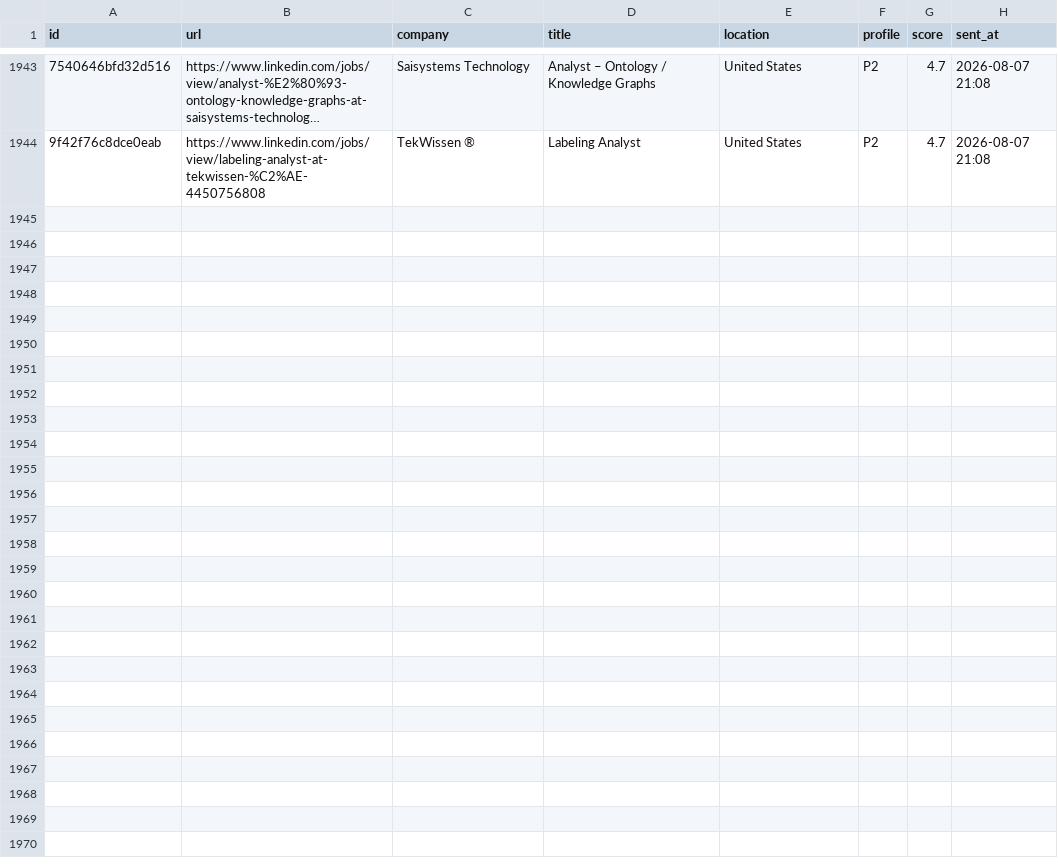
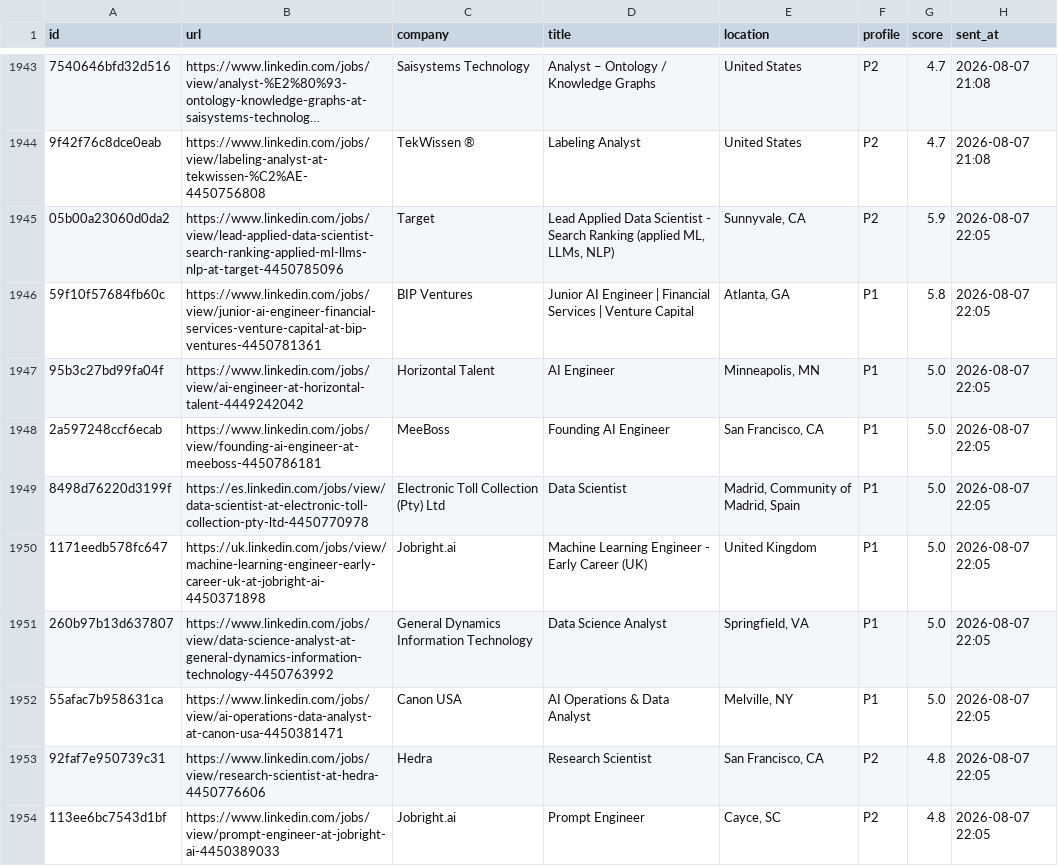
Before and after one commit to semihalperdundar/career-ops-agent, a TSV file: data/telegram-archive.tsv, drawn as a sheet; only a part is shown, gaps mark what is left out; long unchanged cells end in …; the diff names each change by its address in the sheet, - before the commit and + after, or states it on an @@ line.

```diff
--- a/data/telegram-archive.tsv
+++ b/data/telegram-archive.tsv
+row 1945: 05b00a23060d0da2 | https://www.linkedin.com/jobs/view/lead-applied-data-scientist-search-ranking-applied-ml-llms-nlp-at-target-4450785096 | Target | Lead Applied Data Scientist - Search Ranking (applied ML, LLMs, NLP) | Sunnyvale, CA | P2 | 5.9 | 2026-08-07 22:05
+row 1946: 59f10f57684fb60c | https://www.linkedin.com/jobs/view/junior-ai-engineer-financial-services-venture-capital-at-bip-ventures-4450781361 | BIP Ventures | Junior AI Engineer | Financial Services | Venture Capital | Atlanta, GA | P1 | 5.8 | 2026-08-07 22:05
+row 1947: 95b3c27bd99fa04f | https://www.linkedin.com/jobs/view/ai-engineer-at-horizontal-talent-4449242042 | Horizontal Talent | AI Engineer | Minneapolis, MN | P1 | 5.0 | 2026-08-07 22:05
+row 1948: 2a597248ccf6ecab | https://www.linkedin.com/jobs/view/founding-ai-engineer-at-meeboss-4450786181 | MeeBoss | Founding AI Engineer | San Francisco, CA | P1 | 5.0 | 2026-08-07 22:05
+row 1949: 8498d76220d3199f | https://es.linkedin.com/jobs/view/data-scientist-at-electronic-toll-collection-pty-ltd-4450770978 | Electronic Toll Collection (Pty) Ltd | Data Scientist | Madrid, Community of Madrid, Spain | P1 | 5.0 | 2026-08-07 22:05
+row 1950: 1171eedb578fc647 | https://uk.linkedin.com/jobs/view/machine-learning-engineer-early-career-uk-at-jobright-ai-4450371898 | Jobright.ai | Machine Learning Engineer - Early Career (UK) | United Kingdom | P1 | 5.0 | 2026-08-07 22:05
+row 1951: 260b97b13d637807 | https://www.linkedin.com/jobs/view/data-science-analyst-at-general-dynamics-information-technology-4450763992 | General Dynamics Information Technology | Data Science Analyst | Springfield, VA | P1 | 5.0 | 2026-08-07 22:05
+row 1952: 55afac7b958631ca | https://www.linkedin.com/jobs/view/ai-operations-data-analyst-at-canon-usa-4450381471 | Canon USA | AI Operations & Data Analyst | Melville, NY | P1 | 5.0 | 2026-08-07 22:05
+row 1953: 92faf7e950739c31 | https://www.linkedin.com/jobs/view/research-scientist-at-hedra-4450776606 | Hedra | Research Scientist | San Francisco, CA | P2 | 4.8 | 2026-08-07 22:05
+row 1954: 113ee6bc7543d1bf | https://www.linkedin.com/jobs/view/prompt-engineer-at-jobright-ai-4450389033 | Jobright.ai | Prompt Engineer | Cayce, SC | P2 | 4.8 | 2026-08-07 22:05
```
Also changed, not shown: data/telegram-sent.tsv, 1 other file.
